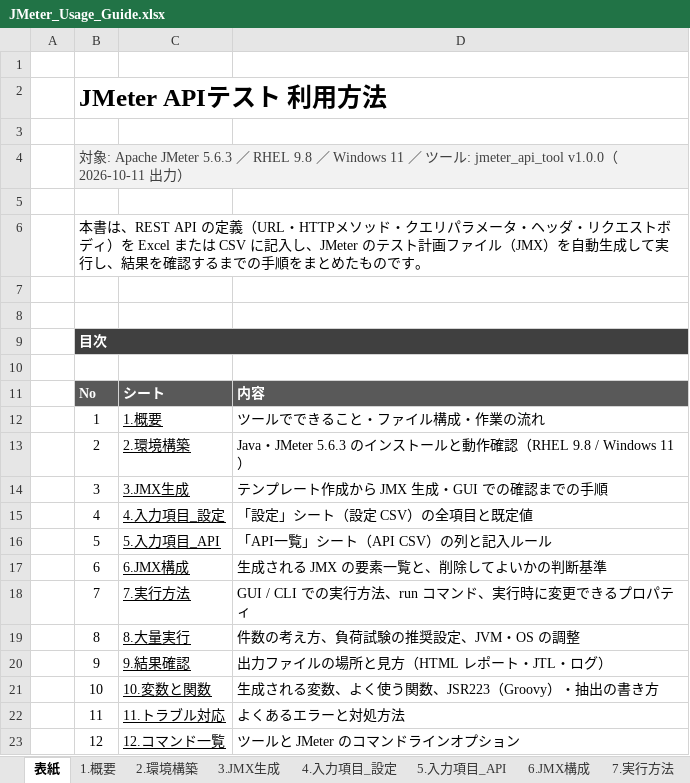
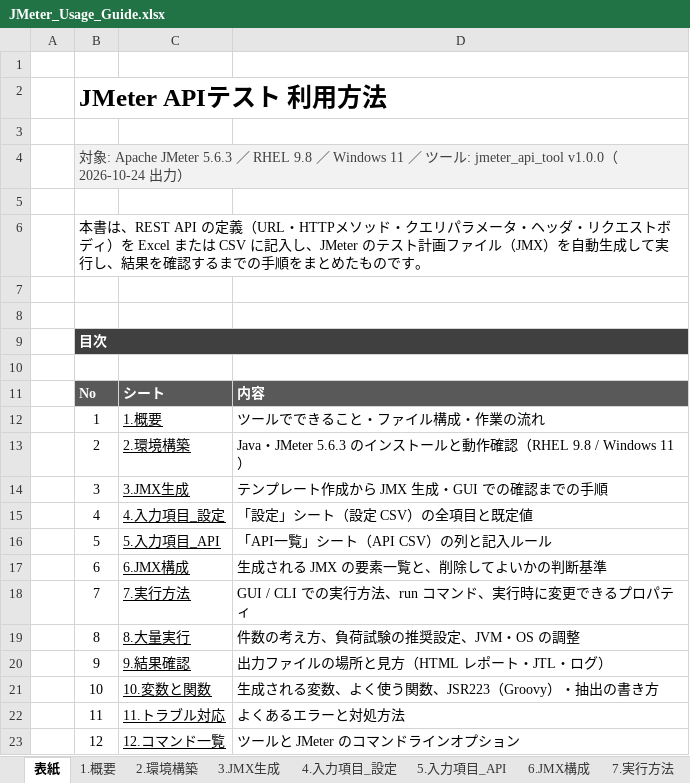
Before and after one commit to ProjectRubyRing/JMeter_API_Generate, an Excel workbook: docs/JMeter_Usage_Guide.xlsx, sheet 表紙, drawn as a sheet; values as stored, in another font and other column widths than the file's, no borders; the diff names each change by its address in the sheet, - before the commit and + after, or states it on an @@ line.

```diff
--- a/docs/JMeter_Usage_Guide.xlsx (sheet 表紙)
+++ b/docs/JMeter_Usage_Guide.xlsx (sheet 表紙)
-B4: …v1.0.0（2026-10-11 出力…
+B4: …v1.0.0（2026-10-24 出力…
```
Also changed, not shown: sheet 4.入力項目_設定, input/api_definition.xlsx, 5 other files.
